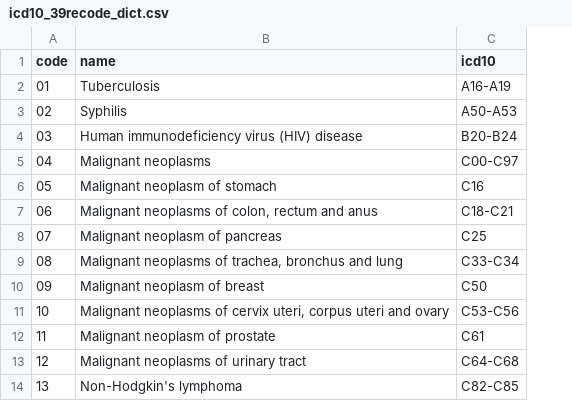
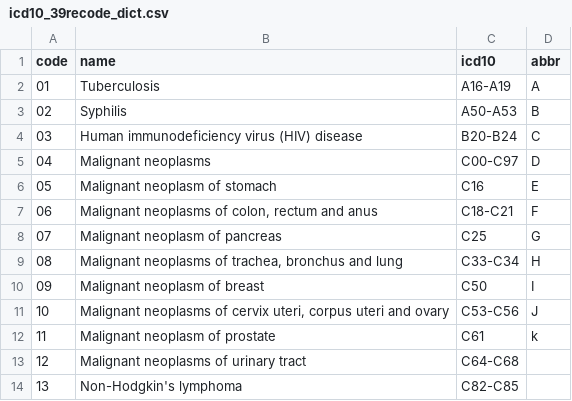
Before and after one commit to episphere/epitracker, a CSV file: data/icd10_39recode_dict.csv, drawn as a sheet; only a part is shown; the diff names each change by its address in the sheet, - before the commit and + after, or states it on an @@ line.

```diff
--- a/data/icd10_39recode_dict.csv
+++ b/data/icd10_39recode_dict.csv
+column D (abbr), rows 2-12: A | B | C | D | E | F | G | H | I | J | k
```
Also changed, not shown: 6 other files.
